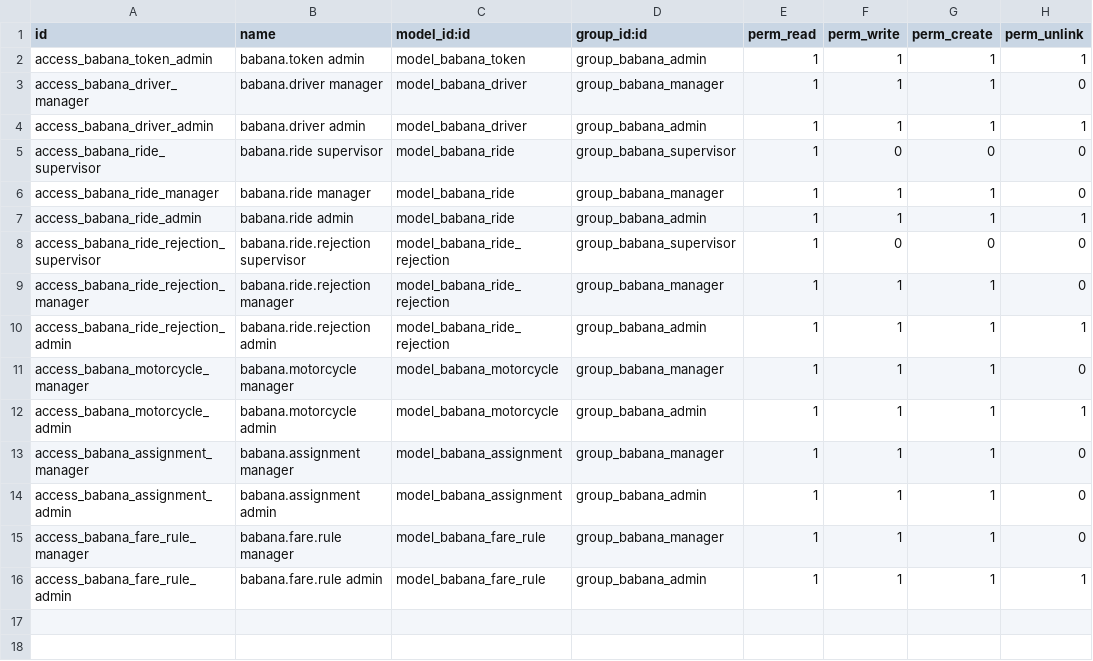
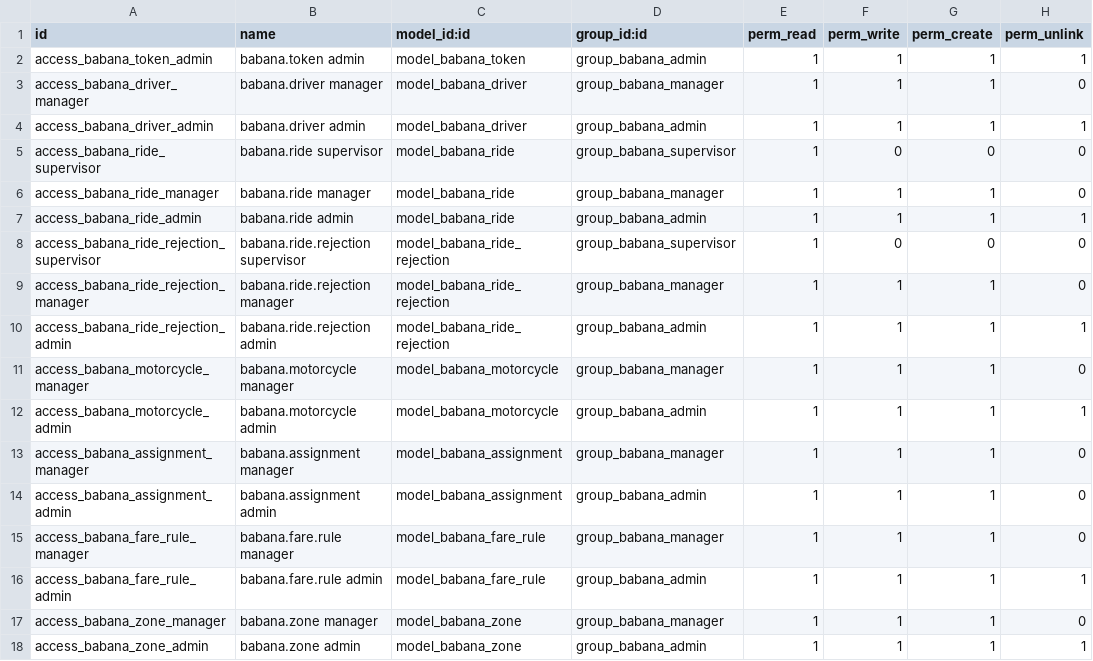
Before and after one commit to adrienmomo/babana_cm, a CSV file: code/services/odoo/addons/babana/security/ir.model.access.csv, drawn as a sheet.

```diff
--- a/code/services/odoo/addons/babana/security/ir.model.access.csv
+++ b/code/services/odoo/addons/babana/security/ir.model.access.csv
@@ -16 +16,3 @@ access_babana_fare_rule_manager,babana.fare.rule manager,model_babana_fare_rule,
 access_babana_fare_rule_admin,babana.fare.rule admin,model_babana_fare_rule,group_babana_admin,1,1,1,1
+access_babana_zone_manager,babana.zone manager,model_babana_zone,group_babana_manager,1,1,1,0
+access_babana_zone_admin,babana.zone admin,model_babana_zone,group_babana_admin,1,1,1,1
```
Also changed, not shown: 9 other files.
